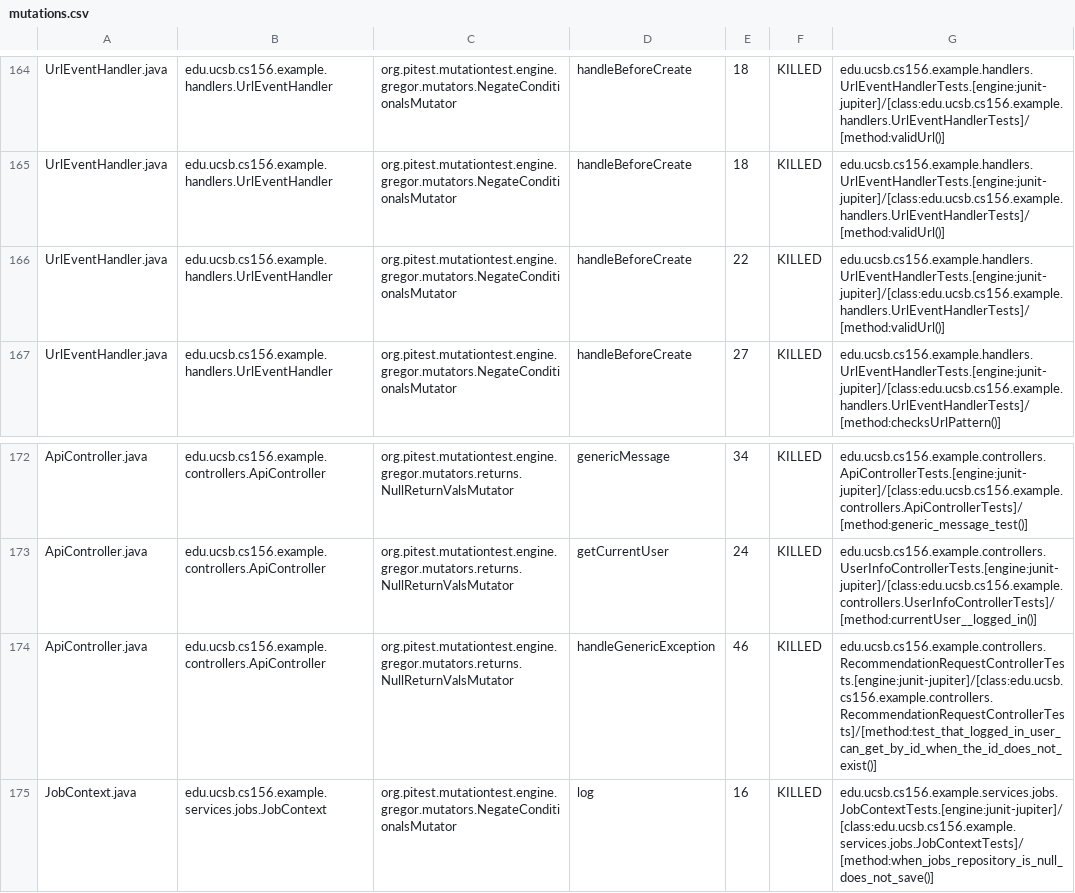
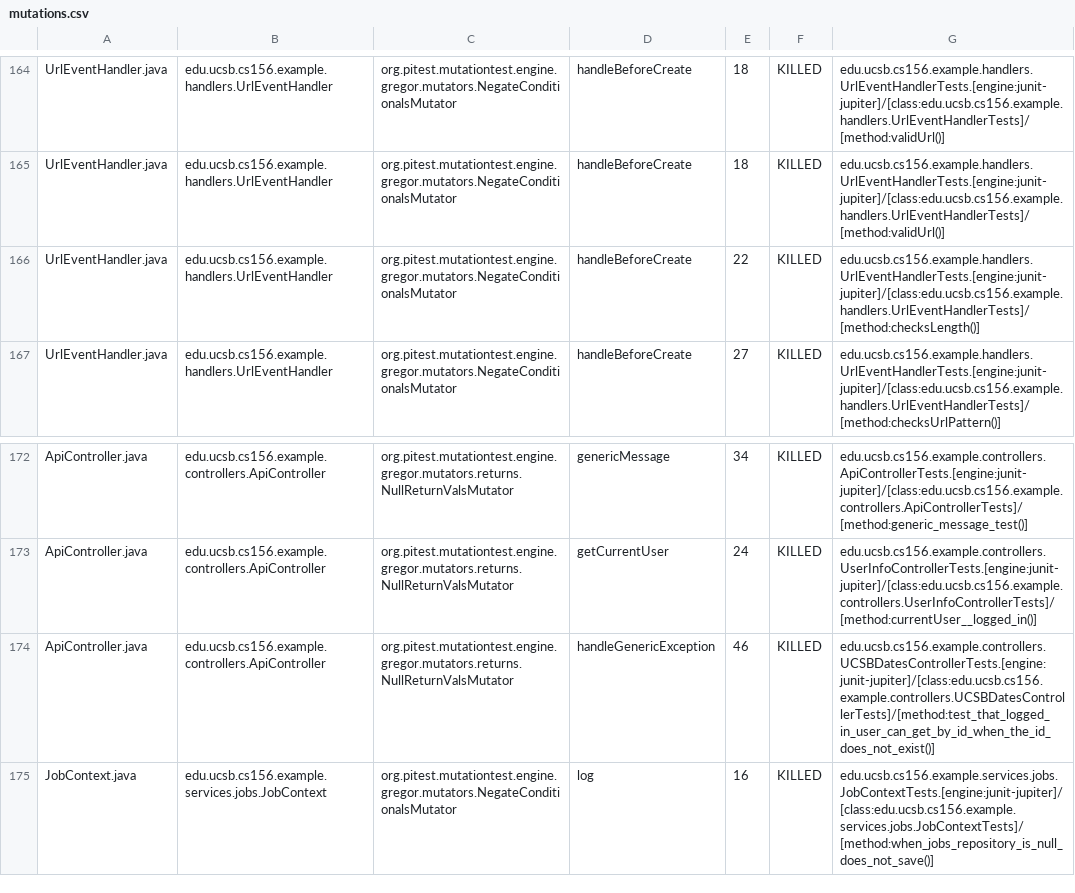
Before and after one commit to ucsb-cs156-f26/team02-f26-09, a CSV file: prs/99/pitest/mutations.csv, drawn as a sheet; only a part is shown, gaps mark what is left out.

Commit message:
Deploying to gh-pages from @ ucsb-cs156-f26/team02-f26-09@9c7a8edf947299fd09499930dd2a8333c6764055 🚀

```diff
--- a/prs/99/pitest/mutations.csv
+++ b/prs/99/pitest/mutations.csv
@@ -165,3 +165,3 @@ UrlEventHandler.java,edu.ucsb.cs156.example.handlers.UrlEventHandler,org.pitest.
 UrlEventHandler.java,edu.ucsb.cs156.example.handlers.UrlEventHandler,org.pitest.mutationtest.engine.gregor.mutators.NegateConditionalsMutator,handleBeforeCreate,18,KILLED,edu.ucsb.cs156.example.handlers.UrlEventHandlerTests.[engine:junit-jupiter]/[class:edu.ucsb.cs156.example.handlers.UrlEventHandlerTests]/[method:validUrl()]
-UrlEventHandler.java,edu.ucsb.cs156.example.handlers.UrlEventHandler,org.pitest.mutationtest.engine.gregor.mutators.NegateConditionalsMutator,handleBeforeCreate,22,KILLED,edu.ucsb.cs156.example.handlers.UrlEventHandlerTests.[engine:junit-jupiter]/[class:edu.ucsb.cs156.example.handlers.UrlEventHandlerTests]/[method:validUrl()]
+UrlEventHandler.java,edu.ucsb.cs156.example.handlers.UrlEventHandler,org.pitest.mutationtest.engine.gregor.mutators.NegateConditionalsMutator,handleBeforeCreate,22,KILLED,edu.ucsb.cs156.example.handlers.UrlEventHandlerTests.[engine:junit-jupiter]/[class:edu.ucsb.cs156.example.handlers.UrlEventHandlerTests]/[method:checksLength()]
 UrlEventHandler.java,edu.ucsb.cs156.example.handlers.UrlEventHandler,org.pitest.mutationtest.engine.gregor.mutators.NegateConditionalsMutator,handleBeforeCreate,27,KILLED,edu.ucsb.cs156.example.handlers.UrlEventHandlerTests.[engine:junit-jupiter]/[class:edu.ucsb.cs156.example.handlers.UrlEventHandlerTests]/[method:checksUrlPattern()]
@@ -173,3 +173,3 @@ ApiController.java,edu.ucsb.cs156.example.controllers.ApiController,org.pitest.m
 ApiController.java,edu.ucsb.cs156.example.controllers.ApiController,org.pitest.mutationtest.engine.gregor.mutators.returns.NullReturnValsMutator,getCurrentUser,24,KILLED,edu.ucsb.cs156.example.controllers.UserInfoControllerTests.[engine:junit-jupiter]/[class:edu.ucsb.cs156.example.controllers.UserInfoControllerTests]/[method:currentUser__logged_in()]
-ApiController.java,edu.ucsb.cs156.example.controllers.ApiController,org.pitest.mutationtest.engine.gregor.mutators.returns.NullReturnValsMutator,handleGenericException,46,KILLED,edu.ucsb.cs156.example.controllers.RecommendationRequestControllerTests.[engine:junit-jupiter]/[class:edu.ucsb.cs156.example.controllers.RecommendationRequestControllerTests]/[method:test_that_logged_in_user_can_get_by_id_when_the_id_does_not_exist()]
+ApiController.java,edu.ucsb.cs156.example.controllers.ApiController,org.pitest.mutationtest.engine.gregor.mutators.returns.NullReturnValsMutator,handleGenericException,46,KILLED,edu.ucsb.cs156.example.controllers.UCSBDatesControllerTests.[engine:junit-jupiter]/[class:edu.ucsb.cs156.example.controllers.UCSBDatesControllerTests]/[method:test_that_logged_in_user_can_get_by_id_when_the_id_does_not_exist()]
 JobContext.java,edu.ucsb.cs156.example.services.jobs.JobContext,org.pitest.mutationtest.engine.gregor.mutators.NegateConditionalsMutator,log,16,KILLED,edu.ucsb.cs156.example.services.jobs.JobContextTests.[engine:junit-jupiter]/[class:edu.ucsb.cs156.example.services.jobs.JobContextTests]/[method:when_jobs_repository_is_null_does_not_save()]
```
Also changed, not shown: 21 other files.
